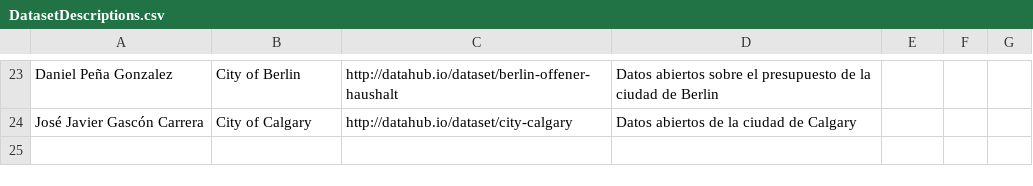
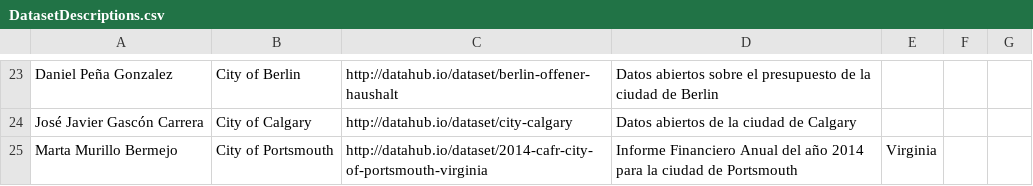
Before and after one commit to FacultadInformatica-LinkedData/Curso2015-2016, a CSV file: Assignment1/DatasetDescriptions.csv, drawn as a sheet; only a part is shown, gaps mark what is left out; the diff names each change by its address in the sheet, - before the commit and + after, or states it on an @@ line.

Commit message:
Update DatasetDescriptions.csv

```diff
--- a/Assignment1/DatasetDescriptions.csv
+++ b/Assignment1/DatasetDescriptions.csv
+row 25: Marta Murillo Bermejo | City of Portsmouth | http://datahub.io/dataset/2014-cafr-city-of-portsmouth-virginia | Informe Financiero Anual del año 2014 para la ciudad de Portsmouth | Virginia
```
